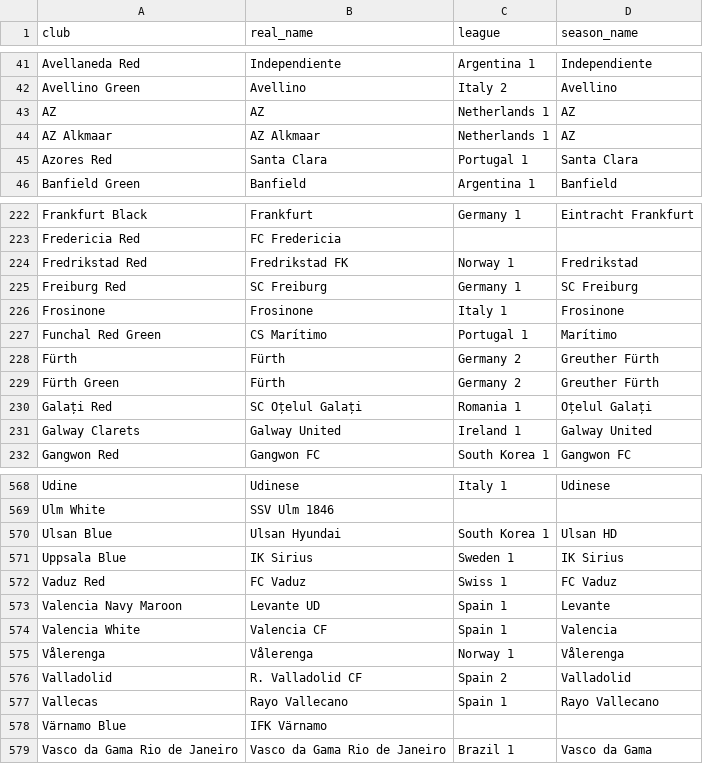
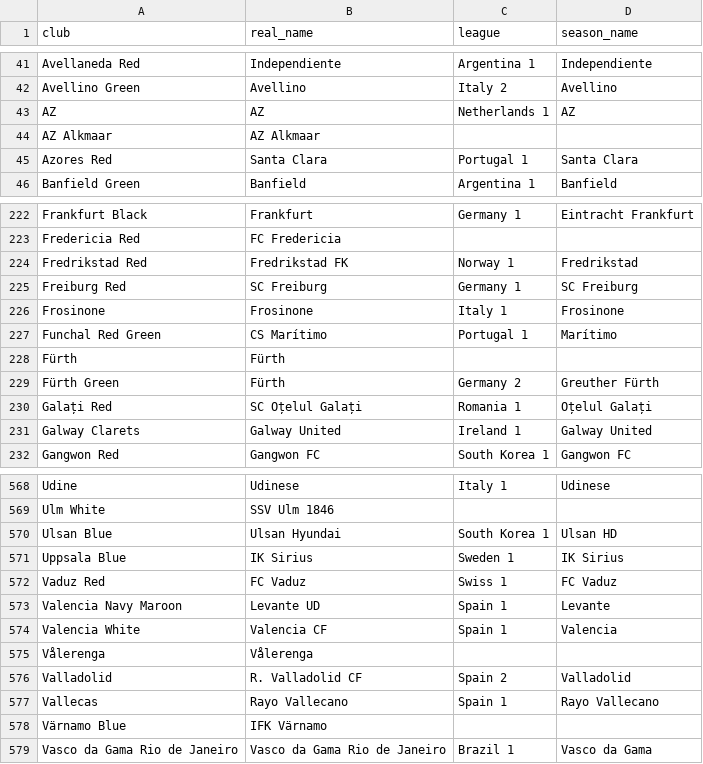
Before and after one commit to Kintukka2/ultimate-football-manager-copy, a CSV file: data/ufm27-clubs.csv, drawn as a sheet; only a part is shown, gaps mark what is left out.

```diff
--- a/data/ufm27-clubs.csv
+++ b/data/ufm27-clubs.csv
@@ -43,3 +43,3 @@ Avellino Green,Avellino,Italy 2,Avellino
 AZ,AZ,Netherlands 1,AZ
-AZ Alkmaar,AZ Alkmaar,Netherlands 1,AZ
+AZ Alkmaar,AZ Alkmaar,,
 Azores Red,Santa Clara,Portugal 1,Santa Clara
@@ -227,3 +227,3 @@ Frosinone,Frosinone,Italy 1,Frosinone
 Funchal Red Green,CS Marítimo,Portugal 1,Marítimo
-Fürth,Fürth,Germany 2,Greuther Fürth
+Fürth,Fürth,,
 Fürth Green,Fürth,Germany 2,Greuther Fürth
@@ -574,3 +574,3 @@ Valencia Navy Maroon,Levante UD,Spain 1,Levante
 Valencia White,Valencia CF,Spain 1,Valencia
-Vålerenga,Vålerenga,Norway 1,Vålerenga
+Vålerenga,Vålerenga,,
 Valladolid,R. Valladolid CF,Spain 2,Valladolid
```
Also changed, not shown: data/ufm27-league-books.csv, 2 other files.
